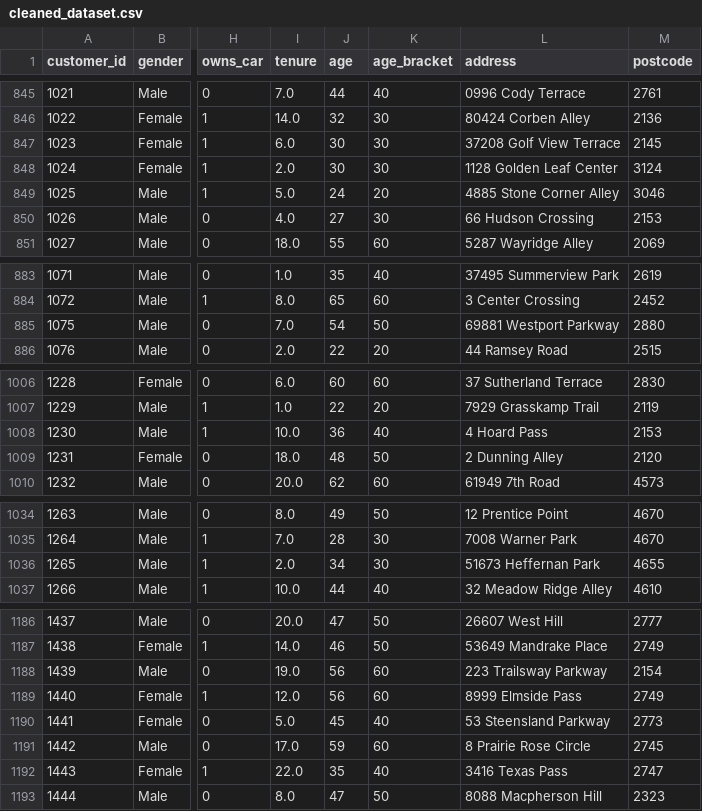
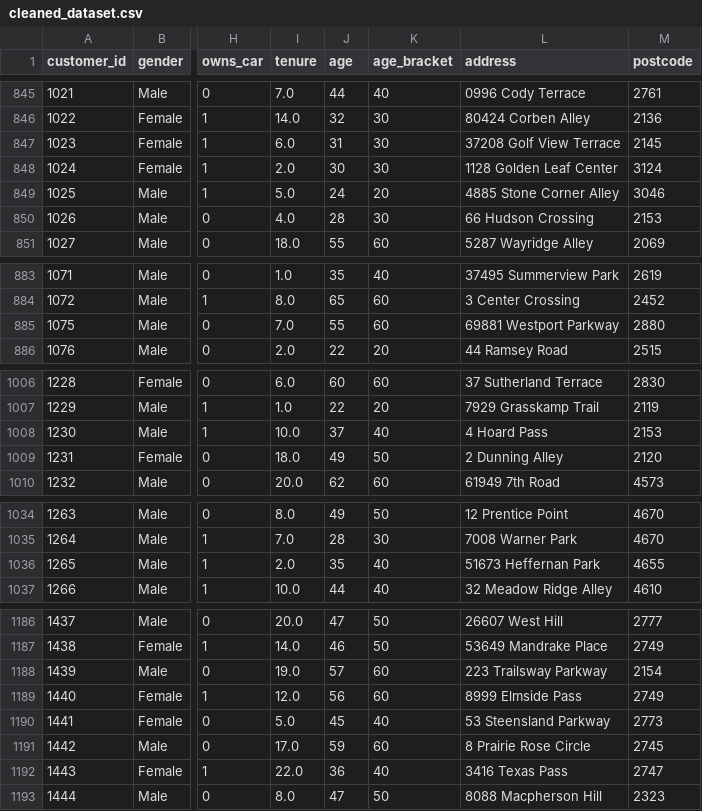
Before and after one commit to JatinderMalhi/KpmgVirtualDataAnalytics, a CSV file: task2/cleaned_dataset.csv, drawn as a sheet; only a part is shown, gaps mark what is left out; the diff covers the shown part only; the diff names each change by its address in the sheet, - before the commit and + after, or states it on an @@ line.

```diff
--- a/task2/cleaned_dataset.csv
+++ b/task2/cleaned_dataset.csv
-J847 (age): 30
+J847 (age): 31
-J850 (age): 27
+J850 (age): 28
-J885 (age): 54
+J885 (age): 55
-K885 (age_bracket): 50
+K885 (age_bracket): 60
-J1008 (age): 36
+J1008 (age): 37
-J1009 (age): 48
+J1009 (age): 49
-J1036 (age): 34
+J1036 (age): 35
-K1036 (age_bracket): 30
+K1036 (age_bracket): 40
-J1188 (age): 56
+J1188 (age): 57
-J1192 (age): 35
+J1192 (age): 36
```
Also changed, not shown: 109 edited cells elsewhere in this file, 8 other files.
